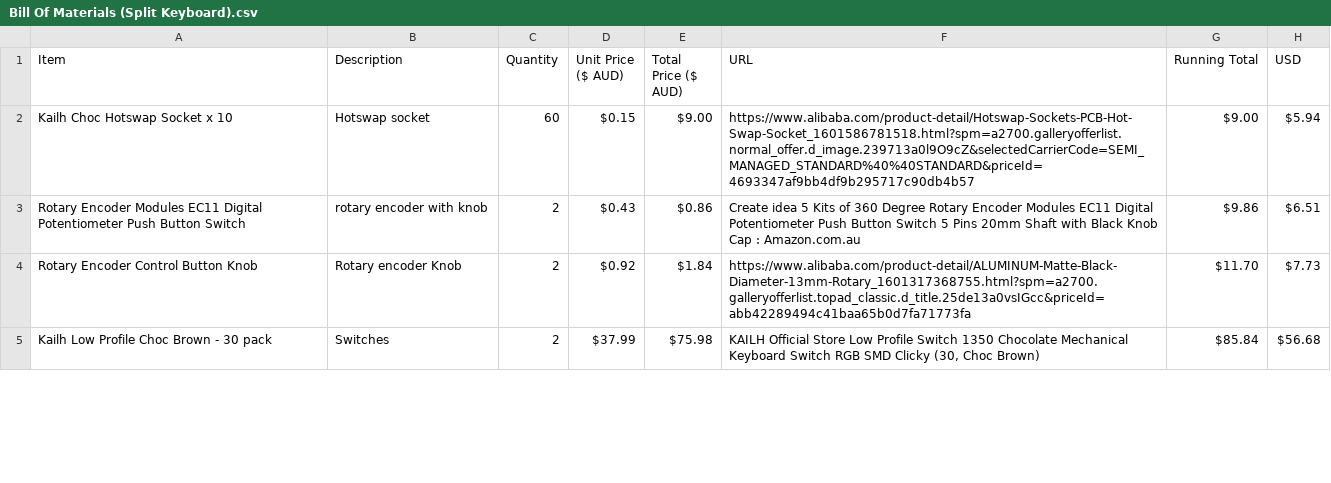
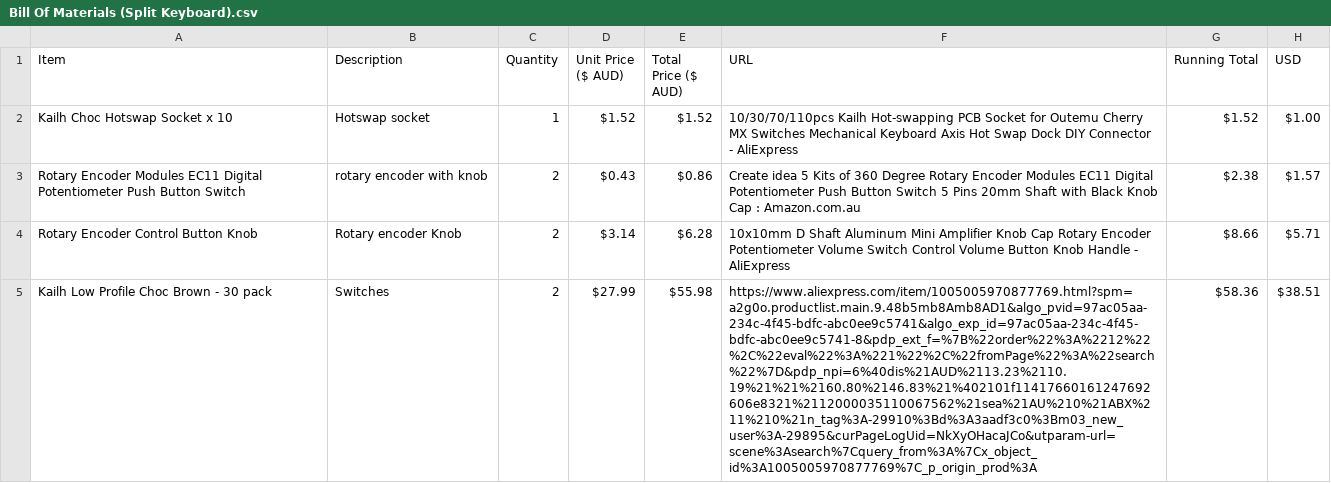
Before and after one commit to Arwinplayz/Split-Keyboard, a CSV file: Bill Of Materials (Split Keyboard).csv, drawn as a sheet; only a part is shown; the diff covers the shown part only; the diff names each change by its address in the sheet, - before the commit and + after, or states it on an @@ line.

Commit message:
Revise quantities and prices in BOM for keyboard
Updated quantities and prices for various components in the Bill of Materials.

```diff
--- a/Bill Of Materials (Split Keyboard).csv
+++ b/Bill Of Materials (Split Keyboard).csv
-C2 (Quantity): 60
+C2 (Quantity): 1
-D2 (Unit Price ($ AUD)): $0.15
+D2 (Unit Price ($ AUD)): $1.52
-E2 (Total Price ($ AUD)): $9.00
+E2 (Total Price ($ AUD)): $1.52
-F2 (URL): https://www.alibaba.com/product-detail/Hotswap-Sockets-PCB-Hot-Swap-Socket_1601586781518.html?spm=a2700.galleryofferlist.normal_offer.d_image.239713a0l9O9cZ&selectedCarrierCode=SEMI_MANAGED_STANDARD%40%40STANDARD&priceId=4693347af9bb4df9b295717c90db4b57
+F2 (URL): 10/30/70/110pcs Kailh Hot-swapping PCB Socket for Outemu Cherry MX Switches Mechanical Keyboard Axis Hot Swap Dock DIY Connector - AliExpress
-G2 (Running Total): $9.00
+G2 (Running Total): $1.52
-H2 (USD): $5.94
+H2 (USD): $1.00
-G3 (Running Total): $9.86
+G3 (Running Total): $2.38
-H3 (USD): $6.51
+H3 (USD): $1.57
-D4 (Unit Price ($ AUD)): $0.92
+D4 (Unit Price ($ AUD)): $3.14
-E4 (Total Price ($ AUD)): $1.84
+E4 (Total Price ($ AUD)): $6.28
-F4 (URL): https://www.alibaba.com/product-detail/ALUMINUM-Matte-Black-Diameter-13mm-Rotary_1601317368755.html?spm=a2700.galleryofferlist.topad_classic.d_title.25de13a0vsIGcc&priceId=abb42289494c41baa65b0d7fa71773fa
+F4 (URL): 10x10mm D Shaft Aluminum Mini Amplifier Knob Cap Rotary Encoder Potentiometer Volume Switch Control Volume Button Knob Handle - AliExpress
-G4 (Running Total): $11.70
+G4 (Running Total): $8.66
-H4 (USD): $7.73
+H4 (USD): $5.71
-D5 (Unit Price ($ AUD)): $37.99
+D5 (Unit Price ($ AUD)): $27.99
-E5 (Total Price ($ AUD)): $75.98
+E5 (Total Price ($ AUD)): $55.98
-F5 (URL): KAILH Official Store Low Profile Switch 1350 Chocolate Mechanical Keyboard Switch RGB SMD Clicky (30, Choc Brown)
+F5 (URL): https://www.aliexpress.com/item/1005005970877769.html?spm=a2g0o.productlist.main.9.48b5mb8Amb8AD1&algo_pvid=97ac05aa-234c-4f45-bdfc-abc0ee9c5741&algo_exp_id=97ac05aa-234c-4f45-bdfc-abc0ee9c5741-8&pdp_ext_f=%7B%22order%22%3A%2212%22%2C%22eval%22%3A%221%22%2C%22fromPage%22%3A%22search%22%7D&pdp_npi=6%40dis%21AUD%2113.23%2110.19%21%21%2160.80%2146.83%21%402101f11417660161247692606e8321%2112000035110067562%21sea%21AU%210%21ABX%211%210%21n_tag%3A-29910%3Bd%3A3aadf3c0%3Bm03_new_user%3A-29895&curPageLogUid=NkXyOHacaJCo&utparam-url=scene%3Asearch%7Cquery_from%3A%7Cx_object_id%3A1005005970877769%7C_p_origin_prod%3A
-G5 (Running Total): $85.84
+G5 (Running Total): $58.36
-H5 (USD): $56.68
+H5 (USD): $38.51
```
Also changed, not shown: 12 edited cells elsewhere in this file.
